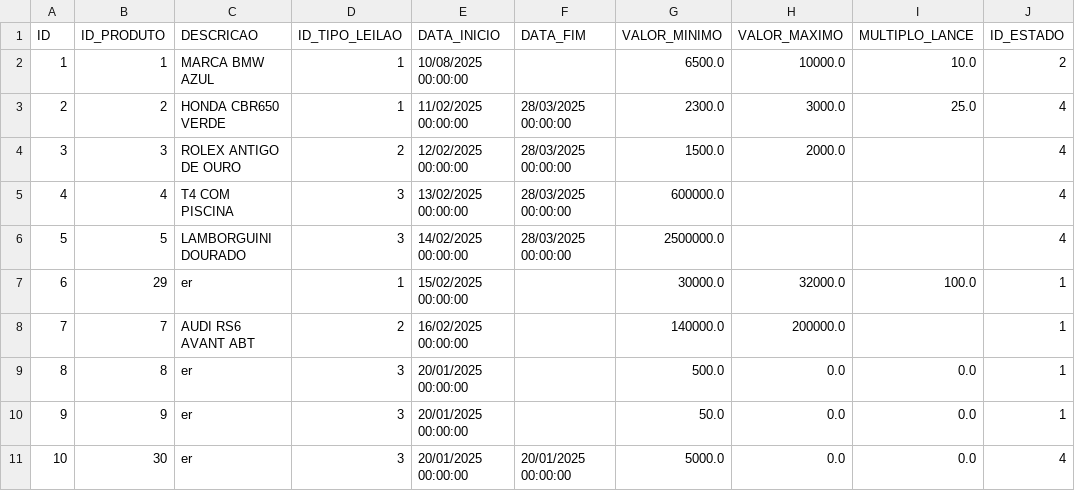
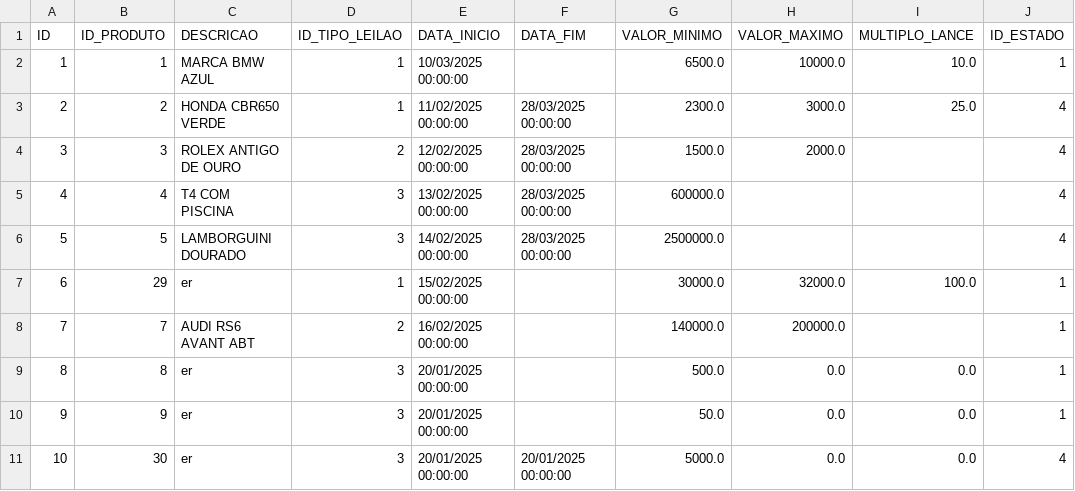
Before and after one commit to Leandro12415990/Grupo1Lp2, a CSV file: data/Leilao.csv, drawn as a sheet.

```diff
--- a/data/Leilao.csv
+++ b/data/Leilao.csv
@@ -1,3 +1,3 @@
 ID;ID_PRODUTO;DESCRICAO;ID_TIPO_LEILAO;DATA_INICIO;DATA_FIM;VALOR_MINIMO;VALOR_MAXIMO;MULTIPLO_LANCE;ID_ESTADO
-1;1;MARCA BMW AZUL;1;10/08/2025 00:00:00;;6500.0;10000.0;10.0;2
+1;1;MARCA BMW AZUL;1;10/03/2025 00:00:00;;6500.0;10000.0;10.0;1
 2;2;HONDA CBR650 VERDE;1;11/02/2025 00:00:00;28/03/2025 00:00:00;2300.0;3000.0;25.0;4
```
Also changed, not shown: data/Utilizador.csv, 3 other files.
